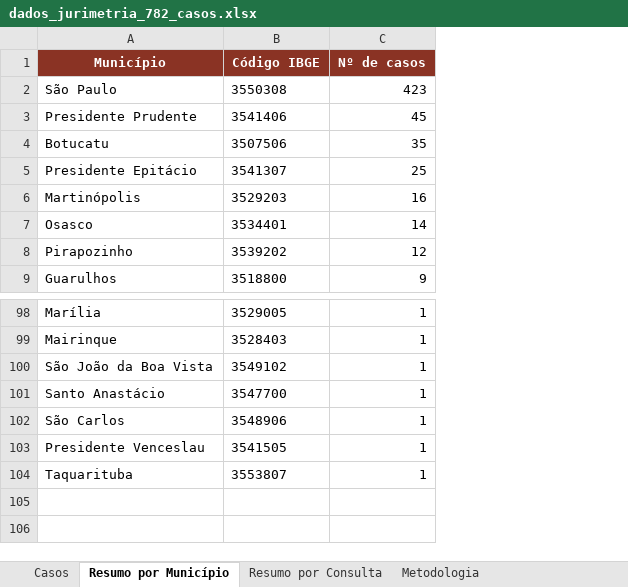
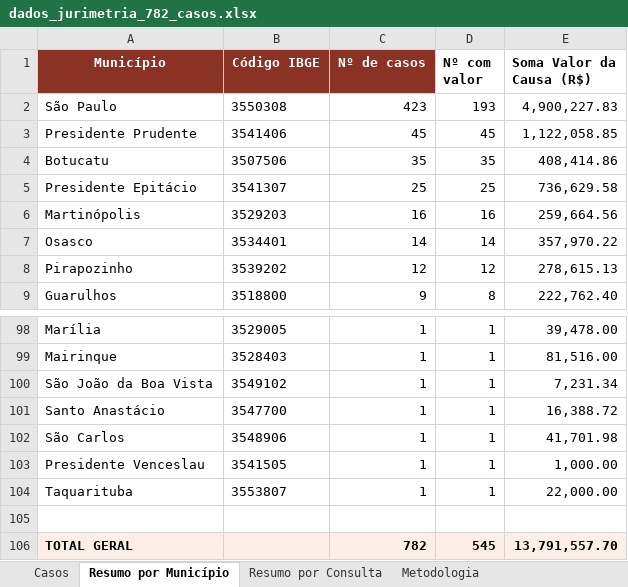
Before and after one commit to claudioldc/dados_jurimetria, an Excel workbook: dados_jurimetria_782_casos.xlsx, sheet Resumo por Município, drawn as a sheet; only a part is shown, gaps mark what is left out; values as stored, in another font and other column widths than the file's, no borders; table styles not drawn; the diff names each change by its address in the sheet, - before the commit and + after, or states it on an @@ line.

```diff
--- a/dados_jurimetria_782_casos.xlsx (sheet Resumo por Município)
+++ b/dados_jurimetria_782_casos.xlsx (sheet Resumo por Município)
+column D (Nº com valor), rows 2-9: 193 | 45 | 35 | 25 | 16 | 14 | 12 | 8; rows 98-104: all 1
+column E (Soma Valor da Causa (R$)), rows 2-9: 4,900,227.83 | 1,122,058.85 | 408,414.86 | 736,629.58 | 259,664.56 | 357,970.22 | 278,615.13 | 222,762.40; rows 98-104: 39,478.00 | 81,516.00 | 7,231.34 | 16,388.72 | 41,701.98 | 1,000.00 | 22,000.00
+row 105: (empty)
+row 106: TOTAL GERAL |  | 782 | 545 | 13,791,557.70
```
Also changed, not shown: sheet Metodologia, sheet Casos, 6 other files.
